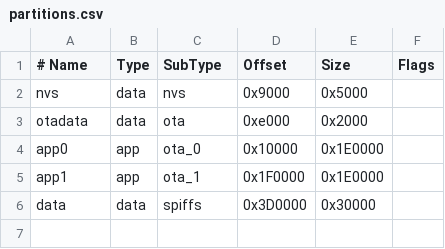
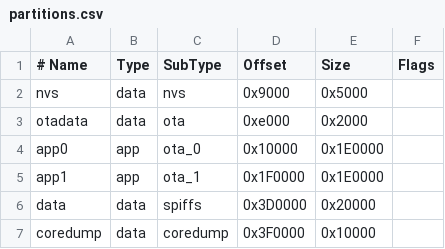
Before and after one commit to kivancsikert/ugly-duckling, a CSV file: partitions.csv, drawn as a sheet.

```diff
--- a/partitions.csv
+++ b/partitions.csv
@@ -5,2 +5,3 @@ app0,     app,  ota_0,   0x10000, 0x1E0000,
 app1,     app,  ota_1,   0x1F0000,0x1E0000,
-data,     data, spiffs,  0x3D0000,0x30000,
+data,     data, spiffs,  0x3D0000,0x20000,
+coredump, data, coredump,0x3F0000,0x10000,
```
Also changed, not shown: 1 other file.
